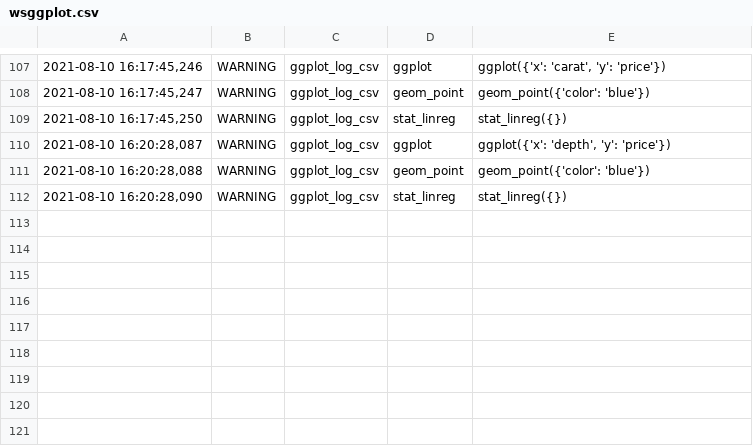
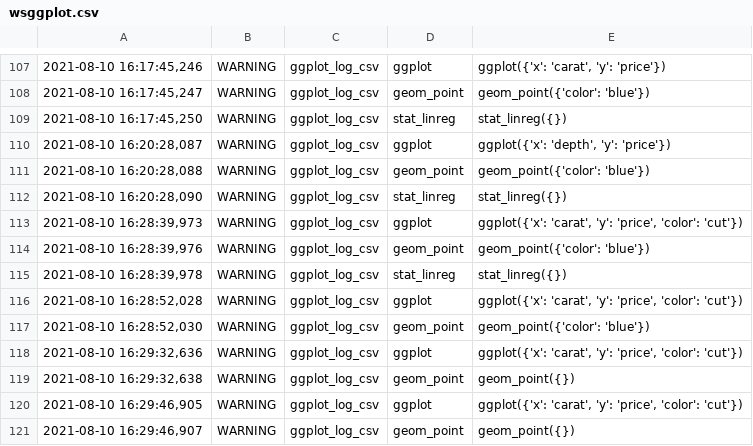
Before and after one commit to andreasstoll/2AM, a CSV file: wsggplot.csv, drawn as a sheet; only a part is shown, gaps mark what is left out; the diff names each change by its address in the sheet, - before the commit and + after, or states it on an @@ line.

```diff
--- a/wsggplot.csv
+++ b/wsggplot.csv
+row 113: 2021-08-10 16:28:39,973 | WARNING | ggplot_log_csv | ggplot | ggplot({'x': 'carat', 'y': 'price', 'color': 'cut'})
+row 114: 2021-08-10 16:28:39,976 | WARNING | ggplot_log_csv | geom_point | geom_point({'color': 'blue'})
+row 115: 2021-08-10 16:28:39,978 | WARNING | ggplot_log_csv | stat_linreg | stat_linreg({})
+row 116: 2021-08-10 16:28:52,028 | WARNING | ggplot_log_csv | ggplot | ggplot({'x': 'carat', 'y': 'price', 'color': 'cut'})
+row 117: 2021-08-10 16:28:52,030 | WARNING | ggplot_log_csv | geom_point | geom_point({'color': 'blue'})
+row 118: 2021-08-10 16:29:32,636 | WARNING | ggplot_log_csv | ggplot | ggplot({'x': 'carat', 'y': 'price', 'color': 'cut'})
+row 119: 2021-08-10 16:29:32,638 | WARNING | ggplot_log_csv | geom_point | geom_point({})
+row 120: 2021-08-10 16:29:46,905 | WARNING | ggplot_log_csv | ggplot | ggplot({'x': 'carat', 'y': 'price', 'color': 'cut'})
+row 121: 2021-08-10 16:29:46,907 | WARNING | ggplot_log_csv | geom_point | geom_point({})
```
Also changed, not shown: 1 other file.
